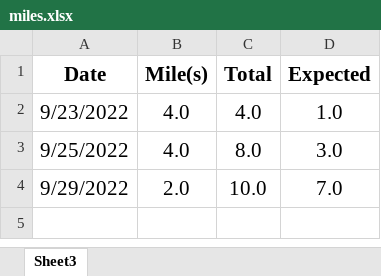
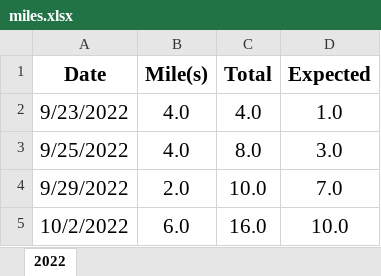
Before and after one commit to jiqiangyao123/health, an Excel workbook: miles.xlsx, sheet 2022, drawn as a sheet; values as stored, in another font and other column widths than the file's, no borders; the diff names each change by its address in the sheet, - before the commit and + after, or states it on an @@ line.

Commit message:
miles.xlsx
miles.xlsx

```diff
--- a/miles.xlsx (sheet 2022)
+++ b/miles.xlsx (sheet 2022)
-sheet tab: Sheet3
+sheet tab: 2022
+row 5: 10/2/2022 | 6.0 | 16.0 | 10.0
```
